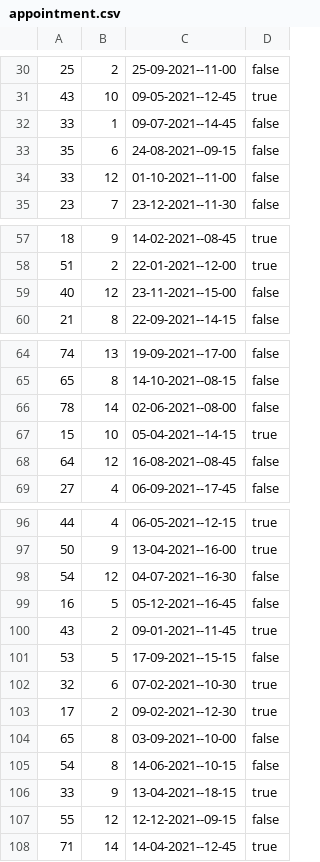
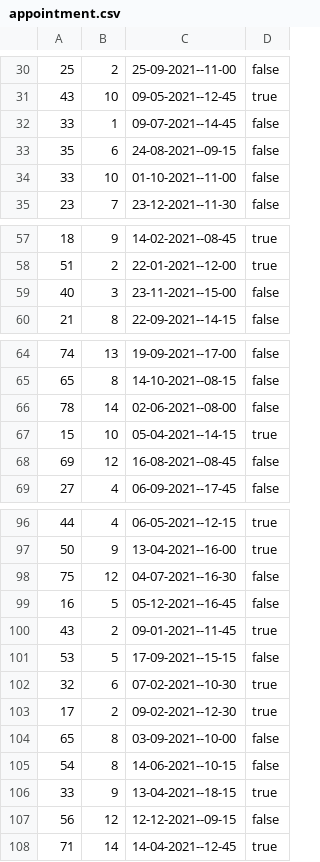
Before and after one commit to dariahazaparu/DoctorsOffice, a CSV file: resources/input/appointment.csv, drawn as a sheet; only a part is shown, gaps mark what is left out; the diff covers the shown part only.

```diff
--- a/resources/input/appointment.csv
+++ b/resources/input/appointment.csv
@@ -33,3 +33,3 @@
 35,6,24-08-2021--09-15,false
-33,12,01-10-2021--11-00,false
+33,10,01-10-2021--11-00,false
 23,7,23-12-2021--11-30,false
@@ -58,3 +58,3 @@
 51,2,22-01-2021--12-00,true
-40,12,23-11-2021--15-00,false
+40,3,23-11-2021--15-00,false
 21,8,22-09-2021--14-15,false
@@ -67,3 +67,3 @@
 15,10,05-04-2021--14-15,true
-64,12,16-08-2021--08-45,false
+69,12,16-08-2021--08-45,false
 27,4,06-09-2021--17-45,false
@@ -97,3 +97,3 @@
 50,9,13-04-2021--16-00,true
-54,12,04-07-2021--16-30,false
+75,12,04-07-2021--16-30,false
 16,5,05-12-2021--16-45,false
@@ -106,3 +106,3 @@
 33,9,13-04-2021--18-15,true
-55,12,12-12-2021--09-15,false
+56,12,12-12-2021--09-15,false
 71,14,14-04-2021--12-45,true
```
Also changed, not shown: 9 edited cells elsewhere in this file, resources/output/appointment.csv, 7 other files.
